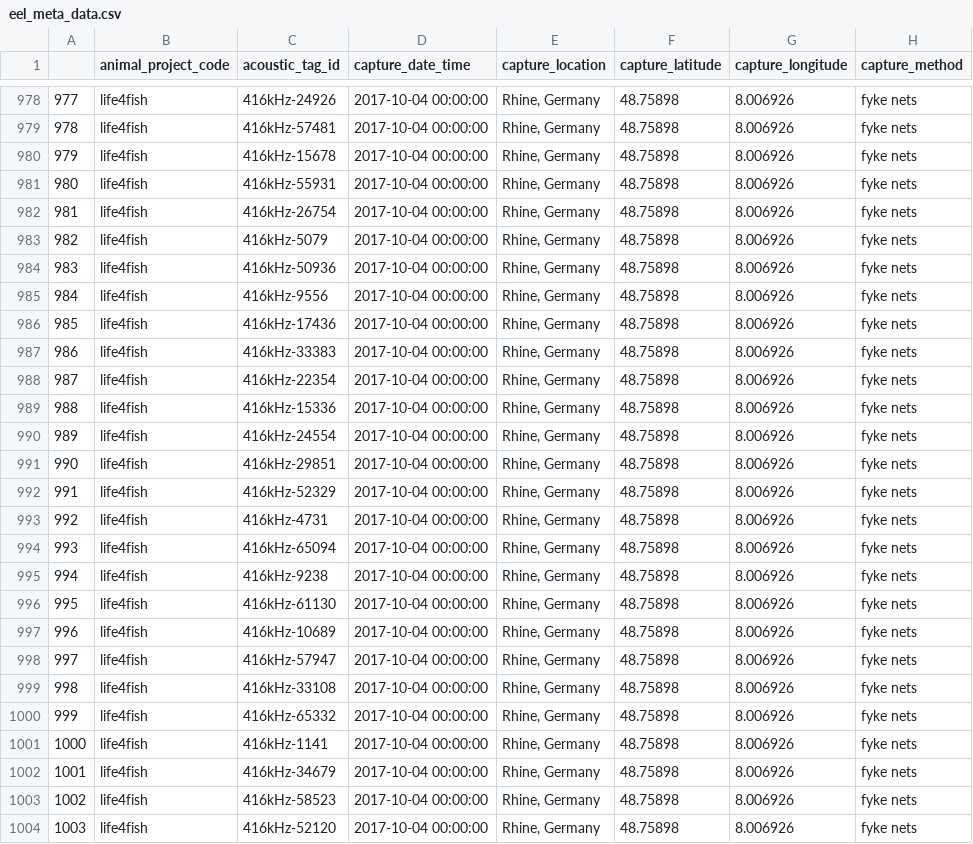
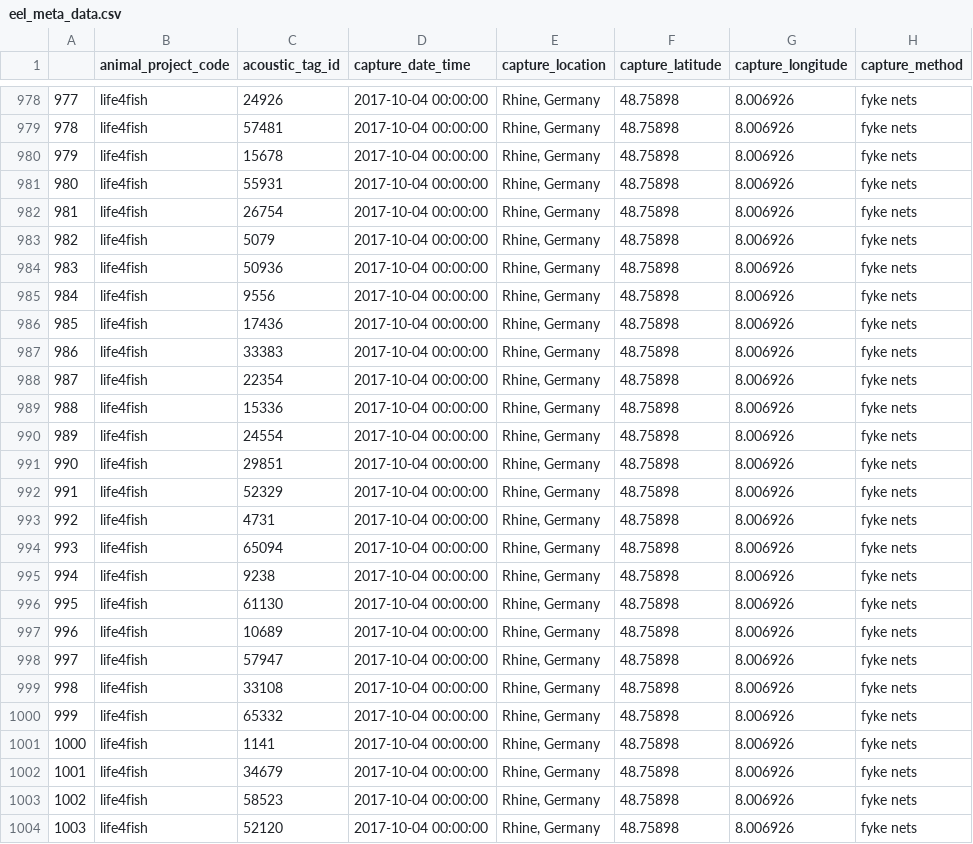
Before and after one commit to PieterjanVerhelst/eel-meta-analysis, a CSV file: data/interim/eel_meta_data.csv, drawn as a sheet; only a part is shown, gaps mark what is left out; the diff covers the shown part only; the diff names each change by its address in the sheet, - before the commit and + after, or states it on an @@ line.

```diff
--- a/data/interim/eel_meta_data.csv
+++ b/data/interim/eel_meta_data.csv
-C978 (acoustic_tag_id): 416kHz-24926
+C978 (acoustic_tag_id): 24926
-C979 (acoustic_tag_id): 416kHz-57481
+C979 (acoustic_tag_id): 57481
-C980 (acoustic_tag_id): 416kHz-15678
+C980 (acoustic_tag_id): 15678
-C981 (acoustic_tag_id): 416kHz-55931
+C981 (acoustic_tag_id): 55931
-C982 (acoustic_tag_id): 416kHz-26754
+C982 (acoustic_tag_id): 26754
-C983 (acoustic_tag_id): 416kHz-5079
+C983 (acoustic_tag_id): 5079
-C984 (acoustic_tag_id): 416kHz-50936
+C984 (acoustic_tag_id): 50936
-C985 (acoustic_tag_id): 416kHz-9556
+C985 (acoustic_tag_id): 9556
-C986 (acoustic_tag_id): 416kHz-17436
+C986 (acoustic_tag_id): 17436
-C987 (acoustic_tag_id): 416kHz-33383
+C987 (acoustic_tag_id): 33383
-C988 (acoustic_tag_id): 416kHz-22354
+C988 (acoustic_tag_id): 22354
-C989 (acoustic_tag_id): 416kHz-15336
+C989 (acoustic_tag_id): 15336
-C990 (acoustic_tag_id): 416kHz-24554
+C990 (acoustic_tag_id): 24554
-C991 (acoustic_tag_id): 416kHz-29851
+C991 (acoustic_tag_id): 29851
-C992 (acoustic_tag_id): 416kHz-52329
+C992 (acoustic_tag_id): 52329
-C993 (acoustic_tag_id): 416kHz-4731
+C993 (acoustic_tag_id): 4731
-C994 (acoustic_tag_id): 416kHz-65094
+C994 (acoustic_tag_id): 65094
-C995 (acoustic_tag_id): 416kHz-9238
+C995 (acoustic_tag_id): 9238
-C996 (acoustic_tag_id): 416kHz-61130
+C996 (acoustic_tag_id): 61130
-C997 (acoustic_tag_id): 416kHz-10689
+C997 (acoustic_tag_id): 10689
-C998 (acoustic_tag_id): 416kHz-57947
+C998 (acoustic_tag_id): 57947
-C999 (acoustic_tag_id): 416kHz-33108
+C999 (acoustic_tag_id): 33108
-C1000 (acoustic_tag_id): 416kHz-65332
+C1000 (acoustic_tag_id): 65332
-C1001 (acoustic_tag_id): 416kHz-1141
+C1001 (acoustic_tag_id): 1141
-C1002 (acoustic_tag_id): 416kHz-34679
+C1002 (acoustic_tag_id): 34679
-C1003 (acoustic_tag_id): 416kHz-58523
+C1003 (acoustic_tag_id): 58523
-C1004 (acoustic_tag_id): 416kHz-52120
+C1004 (acoustic_tag_id): 52120
```
Also changed, not shown: 119 edited cells elsewhere in this file.
